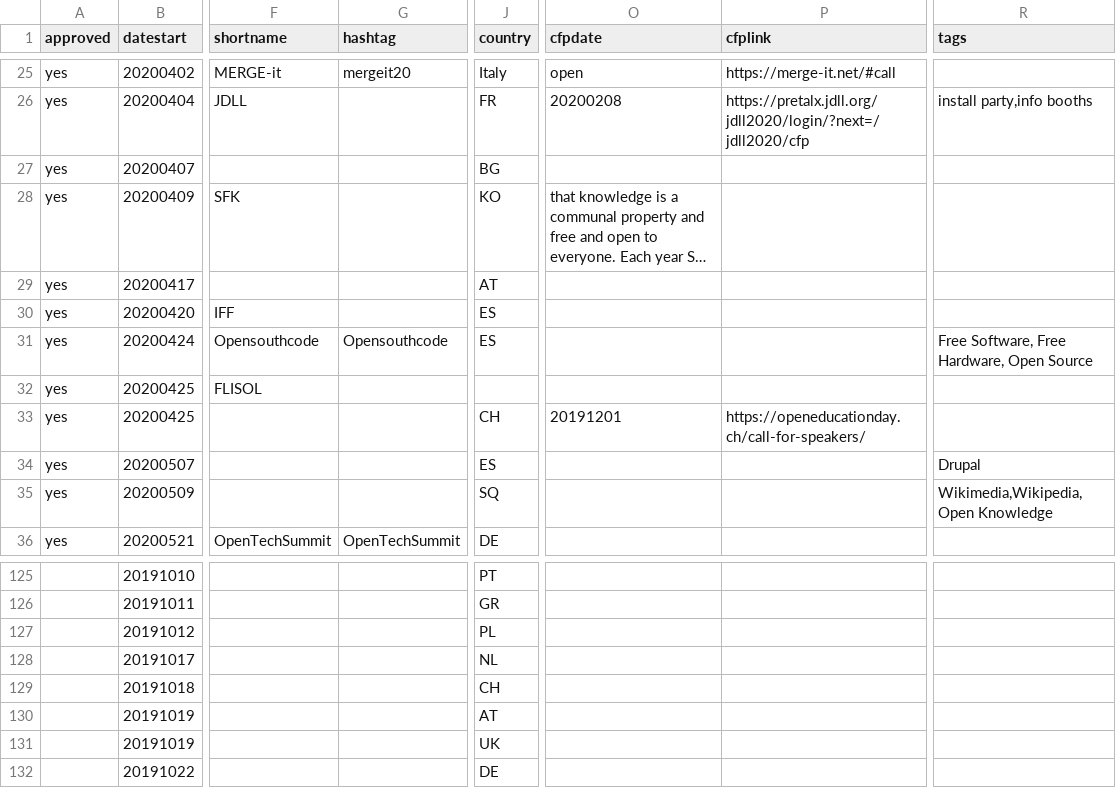
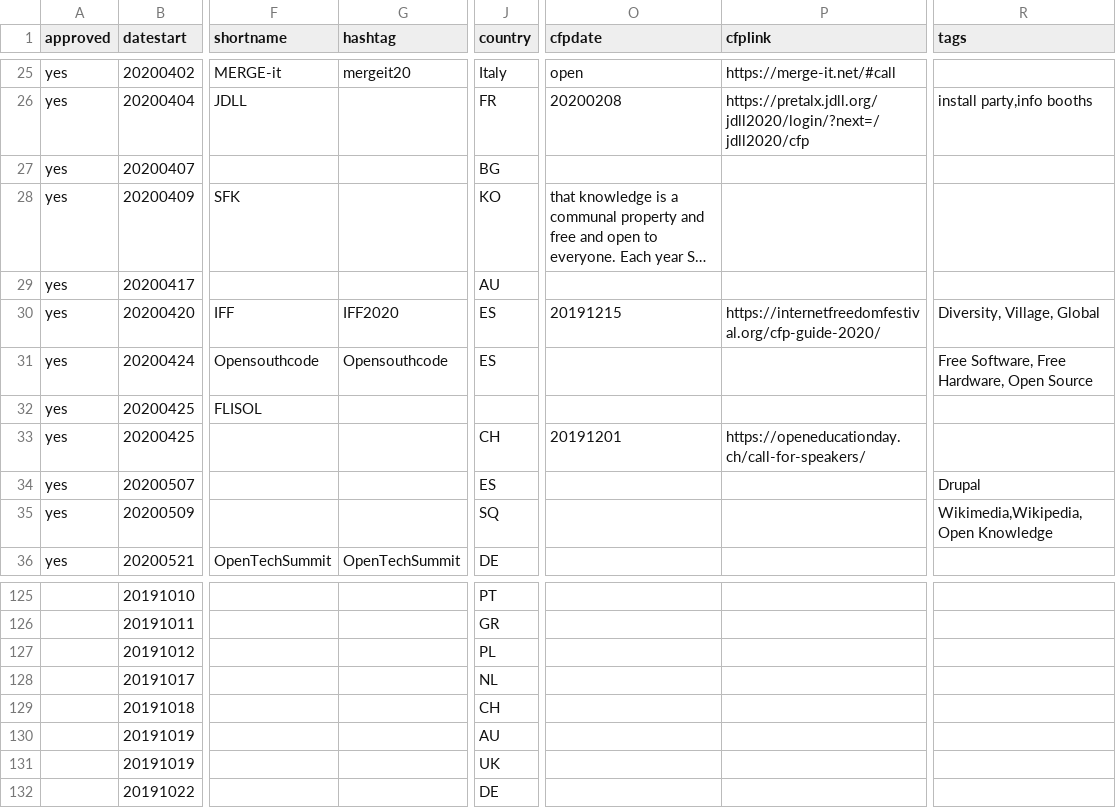
Before and after one commit to foss-events/website, a CSV file: 2020_events_db.csv, drawn as a sheet; only a part is shown, gaps mark what is left out; long unchanged cells end in …; the diff names each change by its address in the sheet, - before the commit and + after, or states it on an @@ line.

Commit message:
adding cfp iff

```diff
--- a/2020_events_db.csv
+++ b/2020_events_db.csv
-J29 (country): AT
+J29 (country): AU
-G30 (hashtag): (empty)
+G30 (hashtag): IFF2020
-O30 (cfpdate): (empty)
+O30 (cfpdate): 20191215
-P30 (cfplink): (empty)
+P30 (cfplink): https://internetfreedomfestival.org/cfp-guide-2020/
-R30 (tags): (empty)
+R30 (tags): Diversity, Village, Global
-J130 (country): AT
+J130 (country): AU
```
